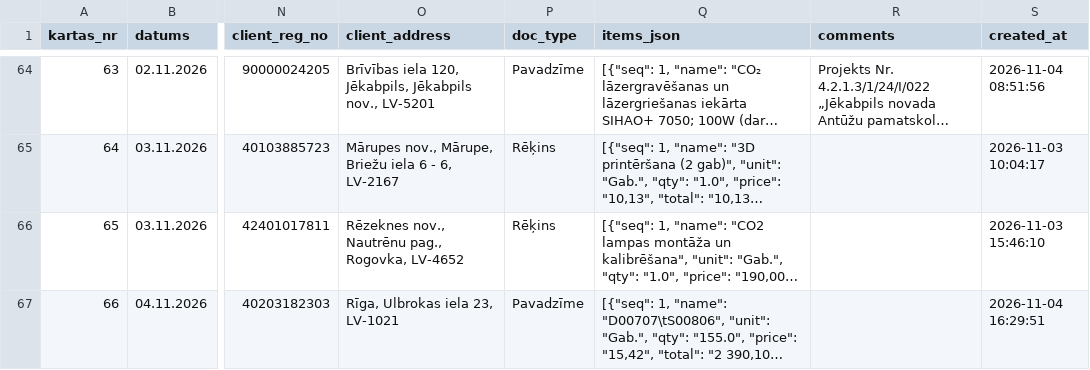
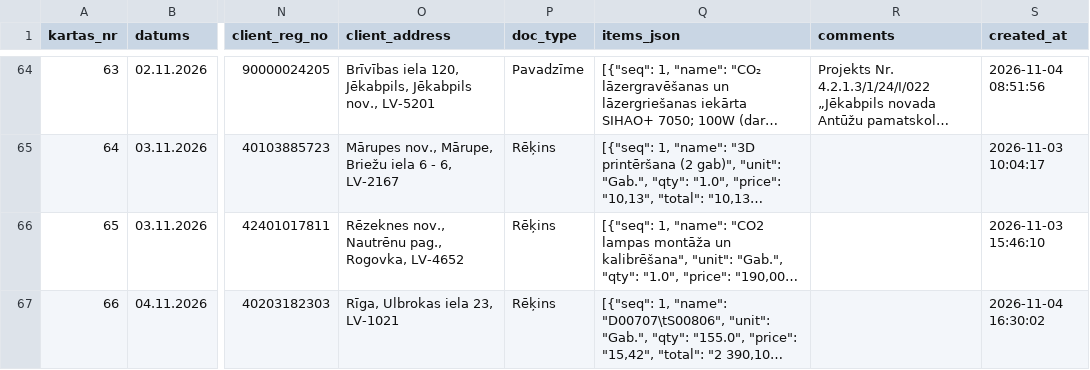
Before and after one commit to Andzhss/OnlinePavadzimes, a CSV file: OnlinePavadzimes/invoice_history.csv, drawn as a sheet; only a part is shown, gaps mark what is left out; long unchanged cells end in …; the diff names each change by its address in the sheet, - before the commit and + after, or states it on an @@ line.

Commit message:
Pievieno BR 0154

```diff
--- a/OnlinePavadzimes/invoice_history.csv
+++ b/OnlinePavadzimes/invoice_history.csv
-P67 (doc_type): Pavadzīme
+P67 (doc_type): Rēķins
-S67 (created_at): 2026-11-04 16:29:51
+S67 (created_at): 2026-11-04 16:30:02
```
